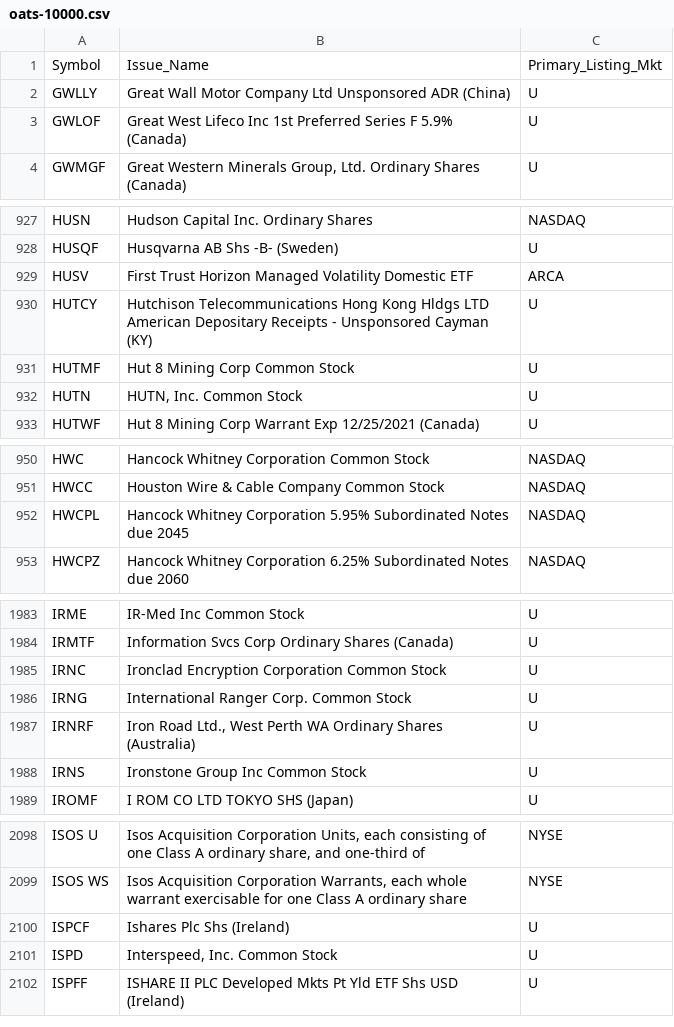
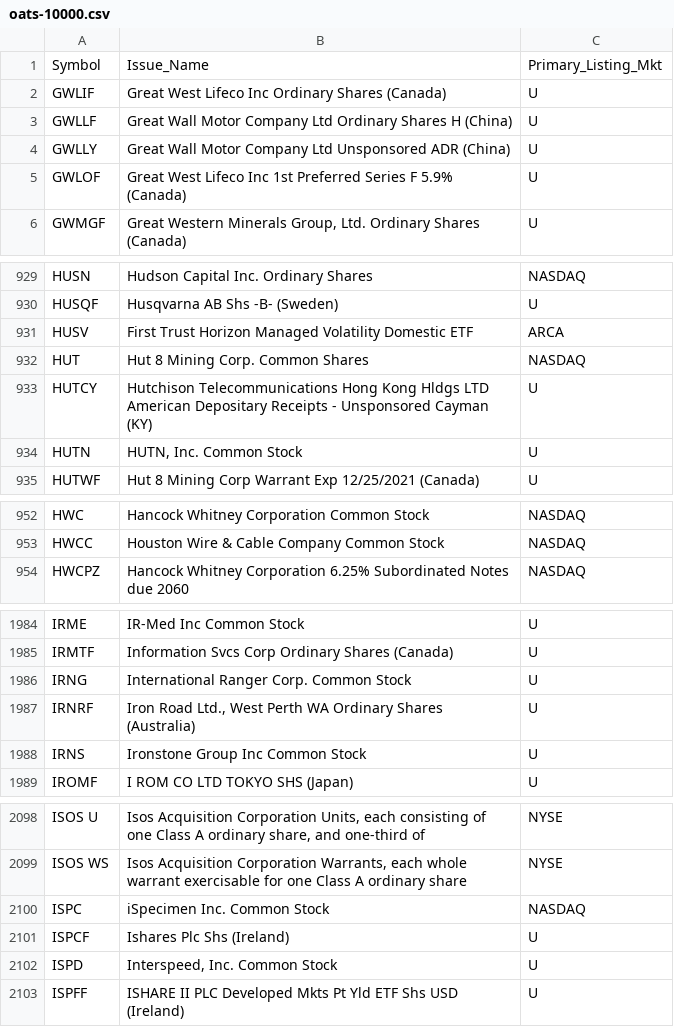
Before and after one commit to haoenhui/oats-reportable, a CSV file: oats-10000.csv, drawn as a sheet; only a part is shown, gaps mark what is left out; removed rows and columns are numbered as before the commit, all else as after; the diff covers the shown part only; the diff names each change by its address in the sheet, - before the commit and + after, or states it on an @@ line.

```diff
--- a/oats-10000.csv
+++ b/oats-10000.csv
+row 2: GWLIF | Great West Lifeco Inc Ordinary Shares (Canada) | U
+row 3: GWLLF | Great Wall Motor Company Ltd Ordinary Shares H (China) | U
+row 932: HUT | Hut 8 Mining Corp. Common Shares | NASDAQ
-row 931: HUTMF | Hut 8 Mining Corp Common Stock | U
-row 952: HWCPL | Hancock Whitney Corporation 5.95% Subordinated Notes due 2045 | NASDAQ
-row 1985: IRNC | Ironclad Encryption Corporation Common Stock | U
+row 2100: ISPC | iSpecimen Inc. Common Stock | NASDAQ
```
Also changed, not shown: 3 added rows, 4 removed rows and 2 edited cells elsewhere in this file, oats-00000.csv, oats-05000.csv, 2 other files.
